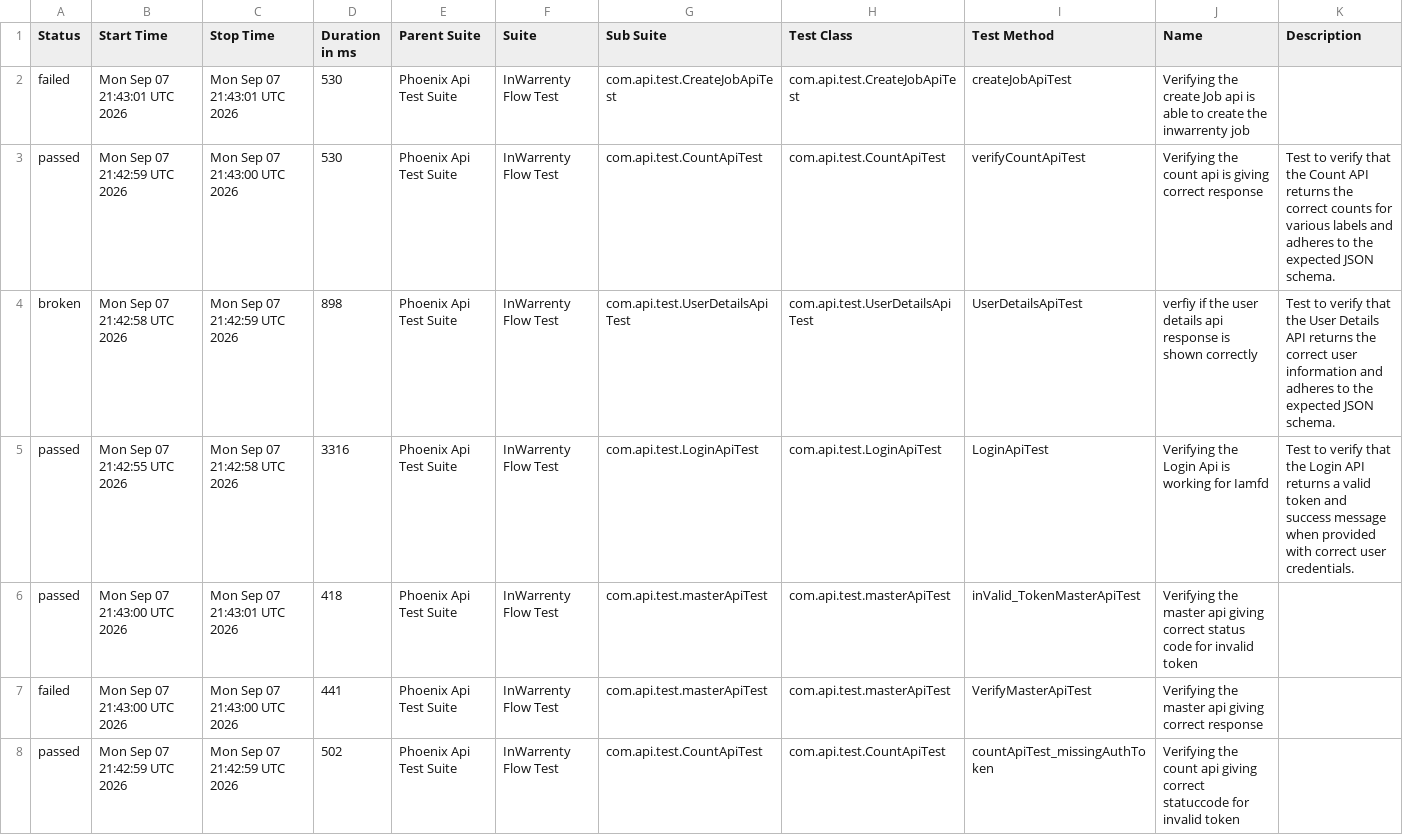
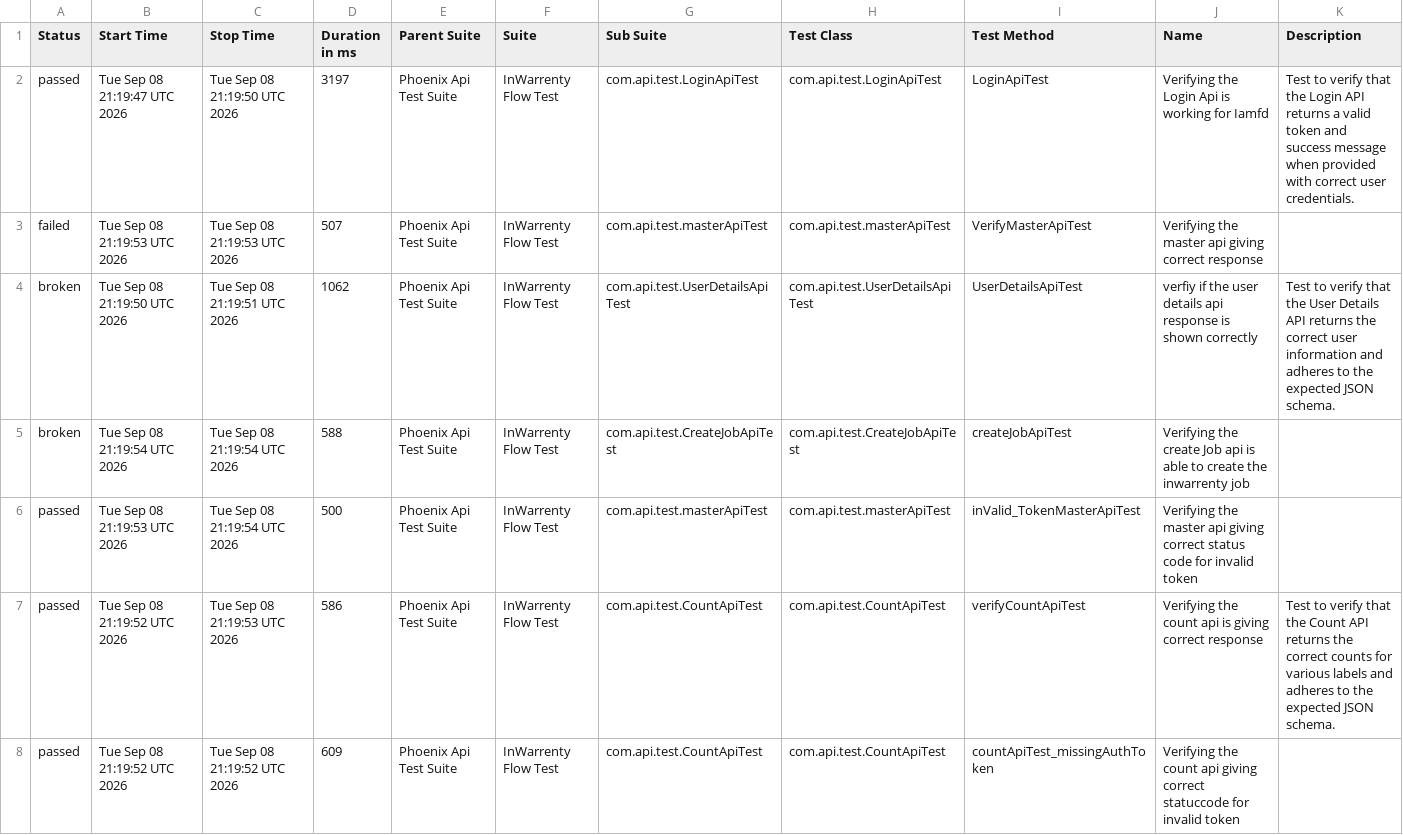
Before and after one commit to ganeshbs98/UI_APIFrameWork, a CSV file: data/suites.csv, drawn as a sheet.

```diff
--- a/data/suites.csv
+++ b/data/suites.csv
@@ -1,8 +1,8 @@
 "Status","Start Time","Stop Time","Duration in ms","Parent Suite","Suite","Sub Suite","Test Class","Test Method","Name","Description"
-"failed","Mon Sep 07 21:43:01 UTC 2026","Mon Sep 07 21:43:01 UTC 2026","530","Phoenix Api Test Suite","InWarrenty Flow Test","com.api.test.CreateJobApiTest","com.api.test.CreateJobApiTest","createJobApiTest","Verifying the create Job api is able to create the inwarrenty job",""
-"passed","Mon Sep 07 21:42:59 UTC 2026","Mon Sep 07 21:43:00 UTC 2026","530","Phoenix Api Test Suite","InWarrenty Flow Test","com.api.test.CountApiTest","com.api.test.CountApiTest","verifyCountApiTest","Verifying the count api  is giving correct response","Test to verify that the Count API returns the correct counts for various labels and adheres to the expected JSON schema."
-"broken","Mon Sep 07 21:42:58 UTC 2026","Mon Sep 07 21:42:59 UTC 2026","898","Phoenix Api Test Suite","InWarrenty Flow Test","com.api.test.UserDetailsApiTest","com.api.test.UserDetailsApiTest","UserDetailsApiTest","verfiy if the user details api response is  shown correctly","Test to verify that the User Details API returns the correct user information and adheres to the expected JSON schema."
-"passed","Mon Sep 07 21:42:55 UTC 2026","Mon Sep 07 21:42:58 UTC 2026","3316","Phoenix Api Test Suite","InWarrenty Flow Test","com.api.test.LoginApiTest","com.api.test.LoginApiTest","LoginApiTest","Verifying the Login Api is working for Iamfd","Test to verify that the Login API returns a valid token and success message when provided with correct user credentials."
-"passed","Mon Sep 07 21:43:00 UTC 2026","Mon Sep 07 21:43:01 UTC 2026","418","Phoenix Api Test Suite","InWarrenty Flow Test","com.api.test.masterApiTest","com.api.test.masterApiTest","inValid_TokenMasterApiTest","Verifying the master api giving correct status code for invalid token",""
-"failed","Mon Sep 07 21:43:00 UTC 2026","Mon Sep 07 21:43:00 UTC 2026","441","Phoenix Api Test Suite","InWarrenty Flow Test","com.api.test.masterApiTest","com.api.test.masterApiTest","VerifyMasterApiTest","Verifying the master api giving correct response",""
-"passed","Mon Sep 07 21:42:59 UTC 2026","Mon Sep 07 21:42:59 UTC 2026","502","Phoenix Api Test Suite","InWarrenty Flow Test","com.api.test.CountApiTest","com.api.test.CountApiTest","countApiTest_missingAuthToken","Verifying the count api giving correct statuccode for invalid token",""
+"passed","Tue Sep 08 21:19:47 UTC 2026","Tue Sep 08 21:19:50 UTC 2026","3197","Phoenix Api Test Suite","InWarrenty Flow Test","com.api.test.LoginApiTest","com.api.test.LoginApiTest","LoginApiTest","Verifying the Login Api is working for Iamfd","Test to verify that the Login API returns a valid token and success message when provided with correct user credentials."
+"failed","Tue Sep 08 21:19:53 UTC 2026","Tue Sep 08 21:19:53 UTC 2026","507","Phoenix Api Test Suite","InWarrenty Flow Test","com.api.test.masterApiTest","com.api.test.masterApiTest","VerifyMasterApiTest","Verifying the master api giving correct response",""
+"broken","Tue Sep 08 21:19:50 UTC 2026","Tue Sep 08 21:19:51 UTC 2026","1062","Phoenix Api Test Suite","InWarrenty Flow Test","com.api.test.UserDetailsApiTest","com.api.test.UserDetailsApiTest","UserDetailsApiTest","verfiy if the user details api response is  shown correctly","Test to verify that the User Details API returns the correct user information and adheres to the expected JSON schema."
+"broken","Tue Sep 08 21:19:54 UTC 2026","Tue Sep 08 21:19:54 UTC 2026","588","Phoenix Api Test Suite","InWarrenty Flow Test","com.api.test.CreateJobApiTest","com.api.test.CreateJobApiTest","createJobApiTest","Verifying the create Job api is able to create the inwarrenty job",""
+"passed","Tue Sep 08 21:19:53 UTC 2026","Tue Sep 08 21:19:54 UTC 2026","500","Phoenix Api Test Suite","InWarrenty Flow Test","com.api.test.masterApiTest","com.api.test.masterApiTest","inValid_TokenMasterApiTest","Verifying the master api giving correct status code for invalid token",""
+"passed","Tue Sep 08 21:19:52 UTC 2026","Tue Sep 08 21:19:53 UTC 2026","586","Phoenix Api Test Suite","InWarrenty Flow Test","com.api.test.CountApiTest","com.api.test.CountApiTest","verifyCountApiTest","Verifying the count api  is giving correct response","Test to verify that the Count API returns the correct counts for various labels and adheres to the expected JSON schema."
+"passed","Tue Sep 08 21:19:52 UTC 2026","Tue Sep 08 21:19:52 UTC 2026","609","Phoenix Api Test Suite","InWarrenty Flow Test","com.api.test.CountApiTest","com.api.test.CountApiTest","countApiTest_missingAuthToken","Verifying the count api giving correct statuccode for invalid token",""
```
Also changed, not shown: data/behaviors.csv, 56 other files.
